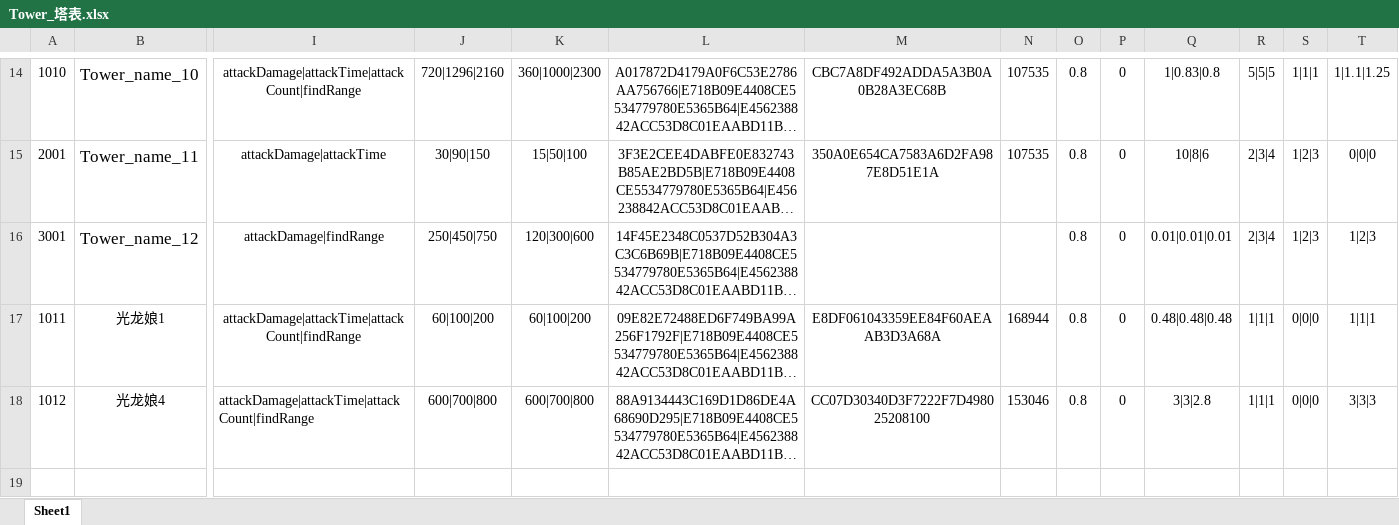
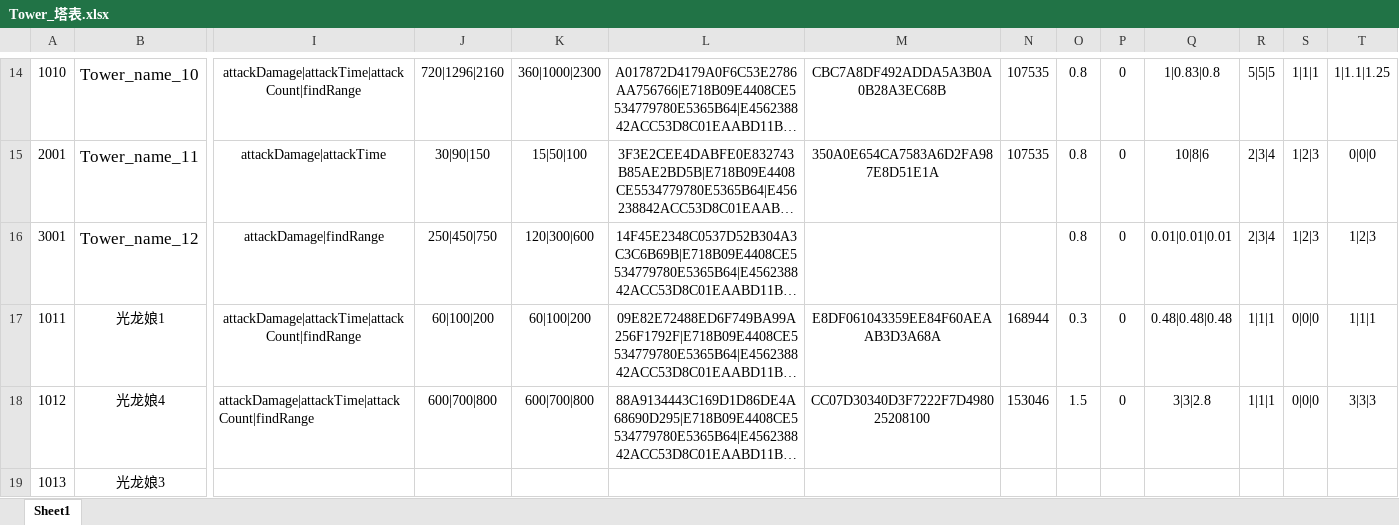
Before and after one commit to mobox-lab/dragonverse, an Excel workbook: nevergiveup/Excel/Tower_塔表.xlsx, sheet Sheet1, drawn as a sheet; only a part is shown, gaps mark what is left out; long unchanged cells end in …; values as stored, in another font and other column widths than the file's, no borders; rows hold the shown columns only; the diff names each change by its address in the sheet, - before the commit and + after, or states it on an @@ line.

Commit message:
feat：update tower excel

```diff
--- a/nevergiveup/Excel/Tower_塔表.xlsx (sheet Sheet1)
+++ b/nevergiveup/Excel/Tower_塔表.xlsx (sheet Sheet1)
-O17: 0.8
+O17: 0.3
-O18: 0.8
+O18: 1.5
+row 19: 1013 | 光龙娘3
```
Also changed, not shown: 1 other file.
